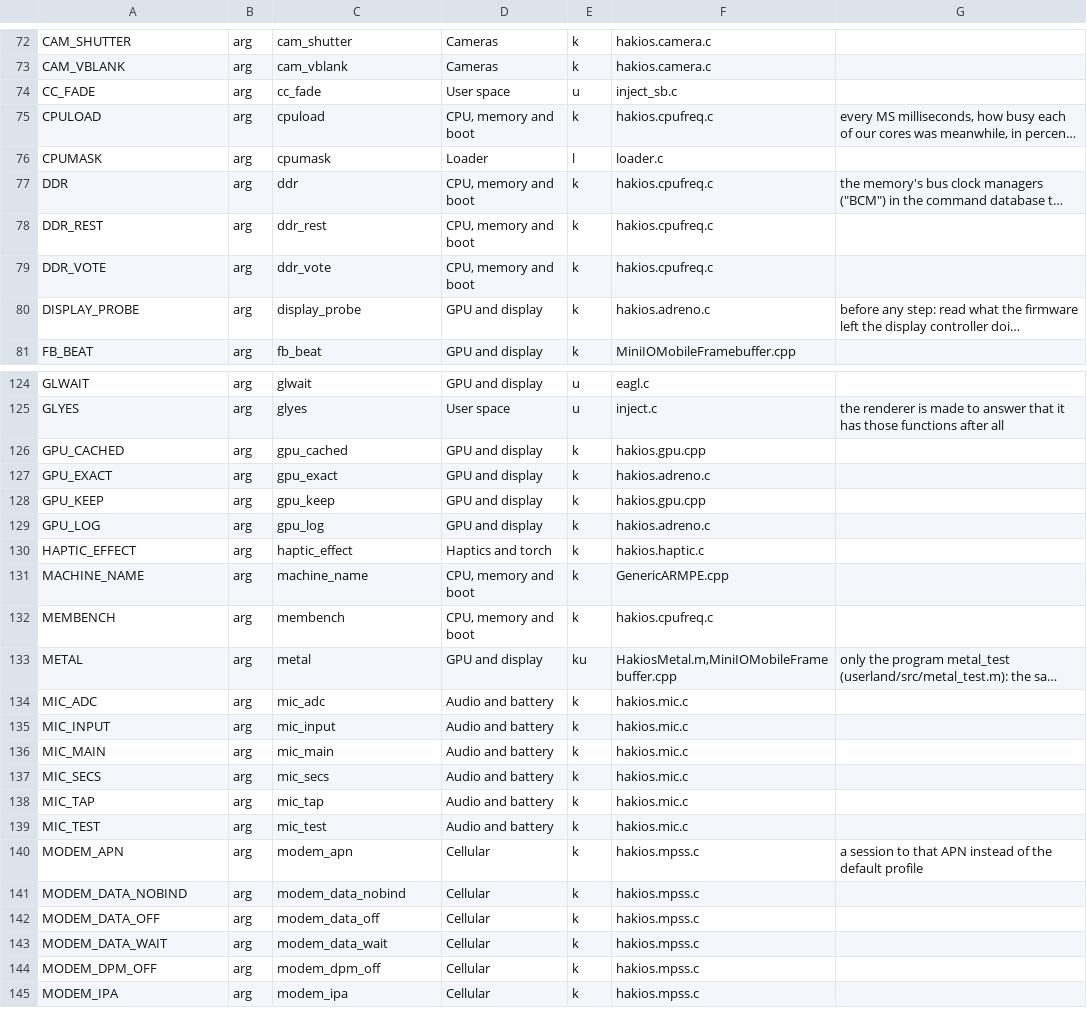
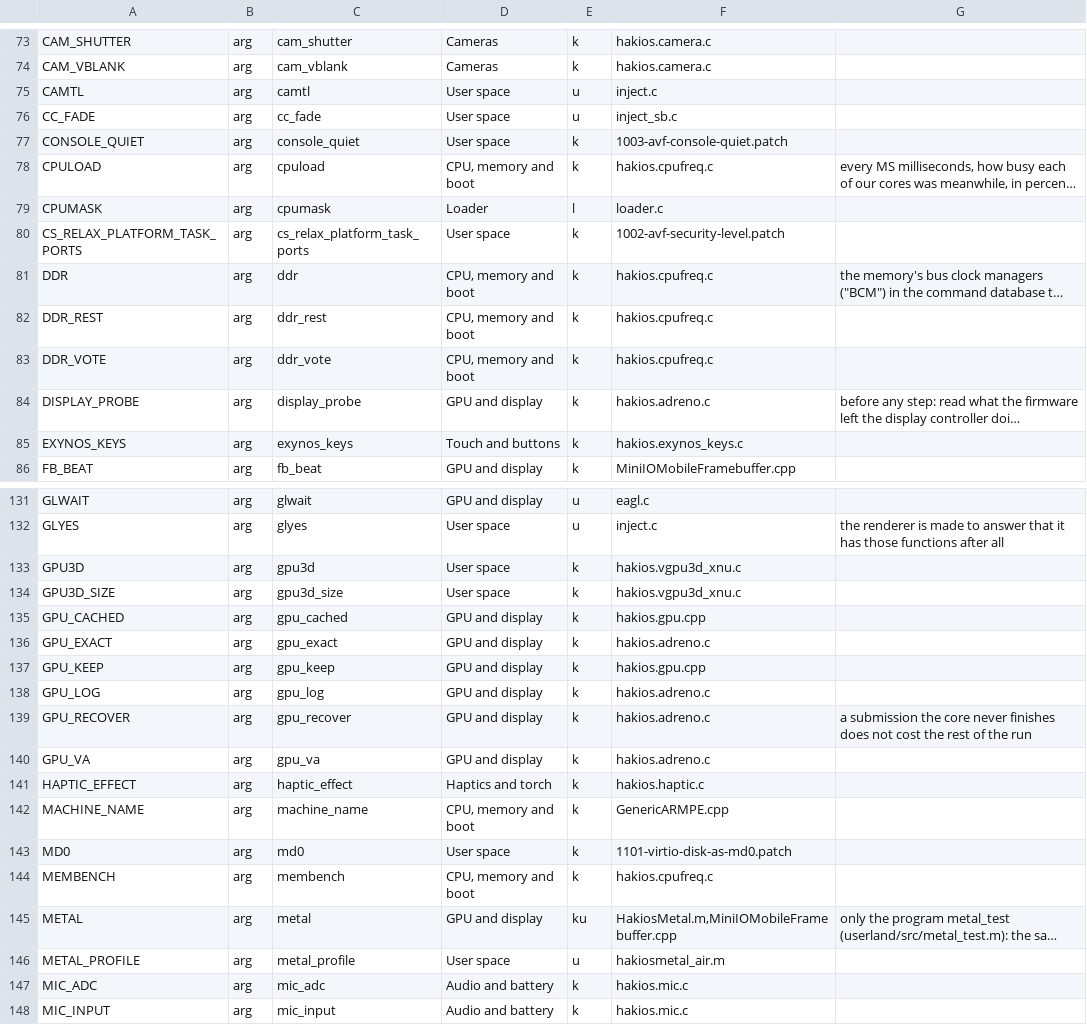
Before and after one commit to Scion-Project/hackios-xnu-kernel, a TSV file: configs/symbols.tsv, drawn as a sheet; only a part is shown, gaps mark what is left out; the shorter side is filled out with more unchanged rows; long unchanged cells end in …; the diff covers the shown part only; the diff names each change by its address in the sheet, - before the commit and + after, or states it on an @@ line.

```diff
--- a/configs/symbols.tsv
+++ b/configs/symbols.tsv
+row 75: CAMTL | arg | camtl | User space | u | inject.c
+row 77: CONSOLE_QUIET | arg | console_quiet | User space | k | 1003-avf-console-quiet.patch
+row 80: CS_RELAX_PLATFORM_TASK_PORTS | arg | cs_relax_platform_task_ports | User space | k | 1002-avf-security-level.patch
+row 85: EXYNOS_KEYS | arg | exynos_keys | Touch and buttons | k | hakios.exynos_keys.c
+row 133: GPU3D | arg | gpu3d | User space | k | hakios.vgpu3d_xnu.c
+row 134: GPU3D_SIZE | arg | gpu3d_size | User space | k | hakios.vgpu3d_xnu.c
+row 139: GPU_RECOVER | arg | gpu_recover | GPU and display | k | hakios.adreno.c | a submission the core never finishes does not cost the rest of the run
+row 140: GPU_VA | arg | gpu_va | GPU and display | k | hakios.adreno.c
+row 143: MD0 | arg | md0 | User space | k | 1101-virtio-disk-as-md0.patch
+row 146: METAL_PROFILE | arg | metal_profile | User space | u | hakiosmetal_air.m
```
Also changed, not shown: 22 added rows and 4 edited cells elsewhere in this file, 12 other files.
